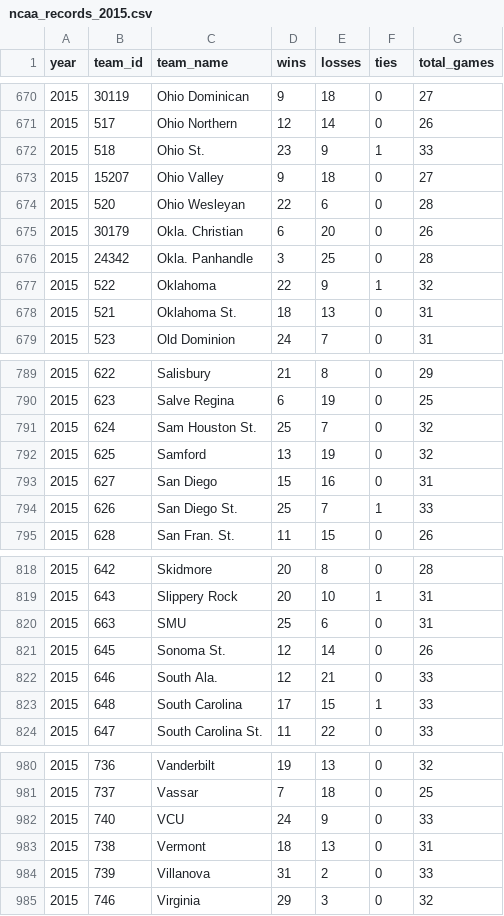
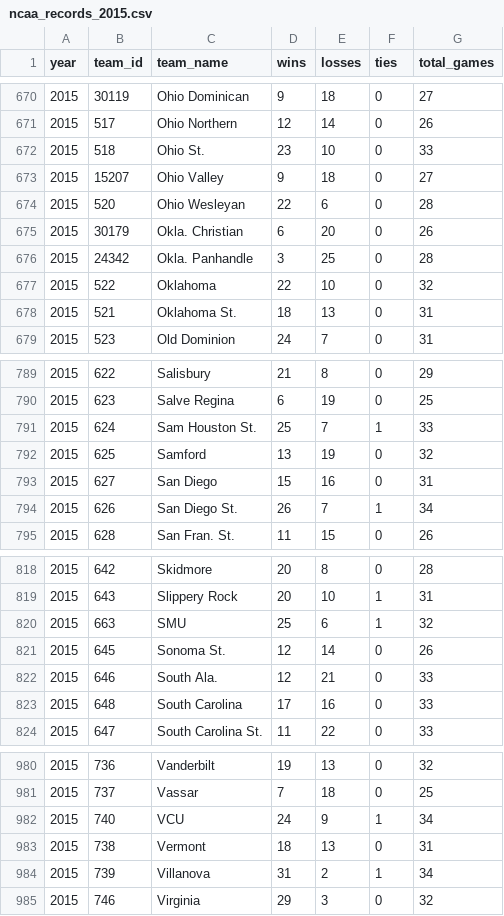
Before and after one commit to octonion/basketball-m, a CSV file: ncaa/csv/ncaa_records_2015.csv, drawn as a sheet; only a part is shown, gaps mark what is left out; the diff covers the shown part only.

```diff
--- a/ncaa/csv/ncaa_records_2015.csv
+++ b/ncaa/csv/ncaa_records_2015.csv
@@ -671,3 +671,3 @@ year,team_id,team_name,wins,losses,ties,total_games
 2015,517,Ohio Northern,12,14,0,26
-2015,518,Ohio St.,23,9,1,33
+2015,518,Ohio St.,23,10,0,33
 2015,15207,Ohio Valley,9,18,0,27
@@ -676,3 +676,3 @@ year,team_id,team_name,wins,losses,ties,total_games
 2015,24342,Okla. Panhandle,3,25,0,28
-2015,522,Oklahoma,22,9,1,32
+2015,522,Oklahoma,22,10,0,32
 2015,521,Oklahoma St.,18,13,0,31
@@ -790,6 +790,6 @@ year,team_id,team_name,wins,losses,ties,total_games
 2015,623,Salve Regina,6,19,0,25
-2015,624,Sam Houston St.,25,7,0,32
+2015,624,Sam Houston St.,25,7,1,33
 2015,625,Samford,13,19,0,32
 2015,627,San Diego,15,16,0,31
-2015,626,San Diego St.,25,7,1,33
+2015,626,San Diego St.,26,7,1,34
 2015,628,San Fran. St.,11,15,0,26
@@ -819,6 +819,6 @@ year,team_id,team_name,wins,losses,ties,total_games
 2015,643,Slippery Rock,20,10,1,31
-2015,663,SMU,25,6,0,31
+2015,663,SMU,25,6,1,32
 2015,645,Sonoma St.,12,14,0,26
 2015,646,South Ala.,12,21,0,33
-2015,648,South Carolina,17,15,1,33
+2015,648,South Carolina,17,16,0,33
 2015,647,South Carolina St.,11,22,0,33
@@ -981,5 +981,5 @@ year,team_id,team_name,wins,losses,ties,total_games
 2015,737,Vassar,7,18,0,25
-2015,740,VCU,24,9,0,33
+2015,740,VCU,24,9,1,34
 2015,738,Vermont,18,13,0,31
-2015,739,Villanova,31,2,0,33
+2015,739,Villanova,31,2,1,34
 2015,746,Virginia,29,3,0,32
```
Also changed, not shown: 118 edited cells elsewhere in this file, 2 other files.
